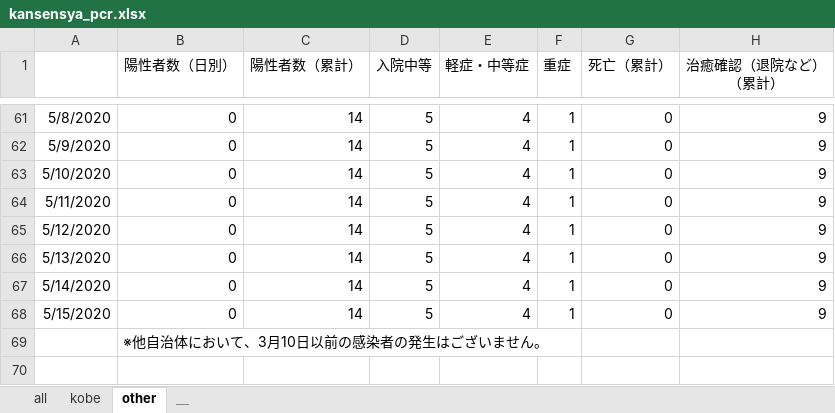
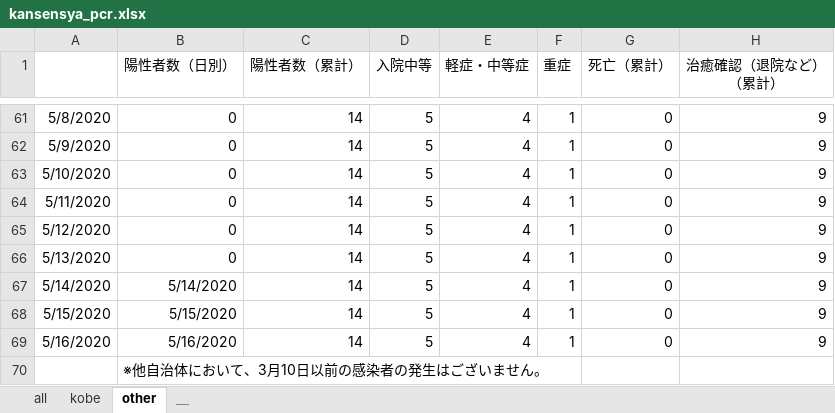
Before and after one commit to y-chan/covid19kobe-scraping, an Excel workbook: kansensya_pcr.xlsx, sheet other, drawn as a sheet; only a part is shown, gaps mark what is left out; values as stored, in another font and other column widths than the file's, no borders; the diff names each change by its address in the sheet, - before the commit and + after, or states it on an @@ line.

```diff
--- a/kansensya_pcr.xlsx (sheet other)
+++ b/kansensya_pcr.xlsx (sheet other)
-B67 (陽性者数（日別）): 0
+B67 (陽性者数（日別）): 5/14/2020
-B68 (陽性者数（日別）): 0
+B68 (陽性者数（日別）): 5/15/2020
+row 69: 5/16/2020 | 5/16/2020 | 14 | 5 | 4 | 1 | 0 | 9
```
Also changed, not shown: sheet kobe, sheet all, sodan.xlsx, 1 other file.
